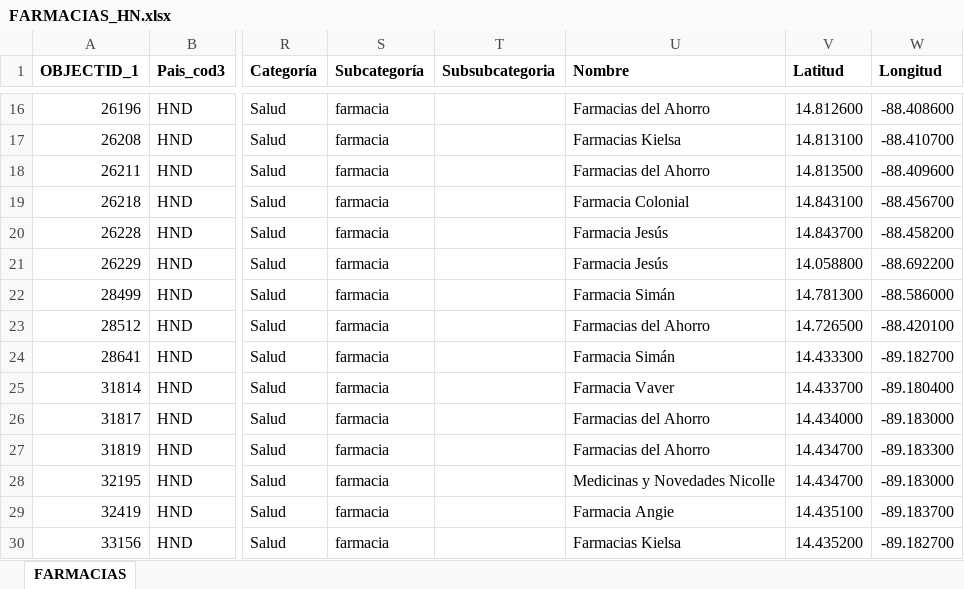
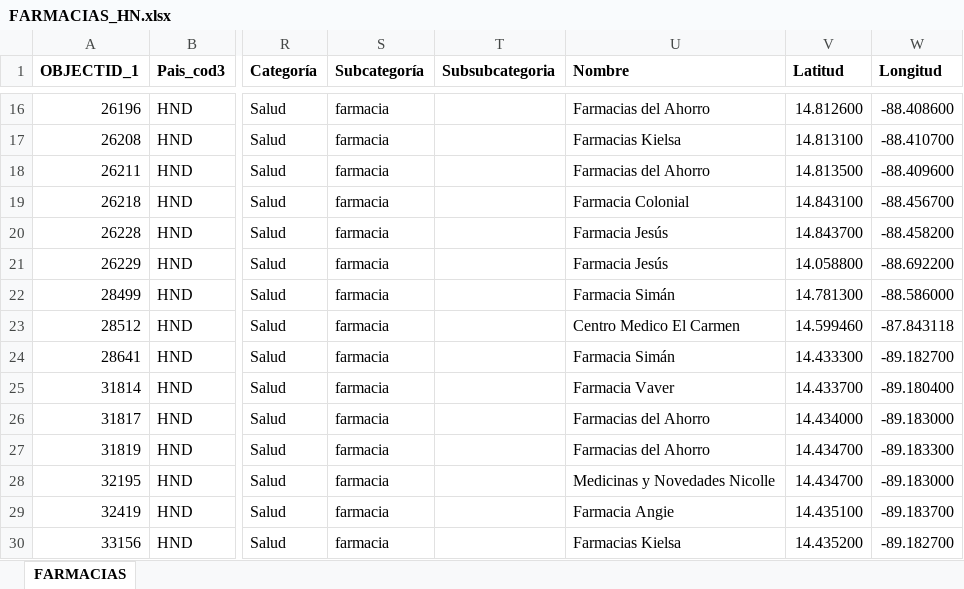
Before and after one commit to Sud-Austral/Datos_Honduras, an Excel workbook: datacovidhn/FARMACIAS_HN.xlsx, sheet FARMACIAS, drawn as a sheet; only a part is shown, gaps mark what is left out; values as stored, in another font and other column widths than the file's, no borders; table styles not drawn; the diff names each change by its address in the sheet, - before the commit and + after, or states it on an @@ line.

```diff
--- a/datacovidhn/FARMACIAS_HN.xlsx (sheet FARMACIAS)
+++ b/datacovidhn/FARMACIAS_HN.xlsx (sheet FARMACIAS)
-U23 (Nombre): Farmacias del Ahorro
+U23 (Nombre): Centro Medico El Carmen
-V23 (Latitud): 14.726500
+V23 (Latitud): 14.599460
-W23 (Longitud): -88.420100
+W23 (Longitud): -87.843118
```
Also changed, not shown: 2 other files.
